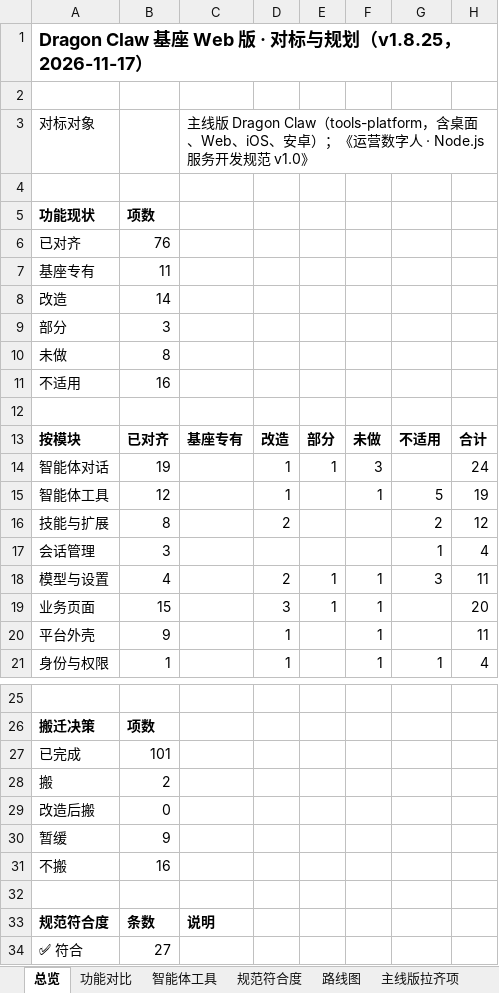
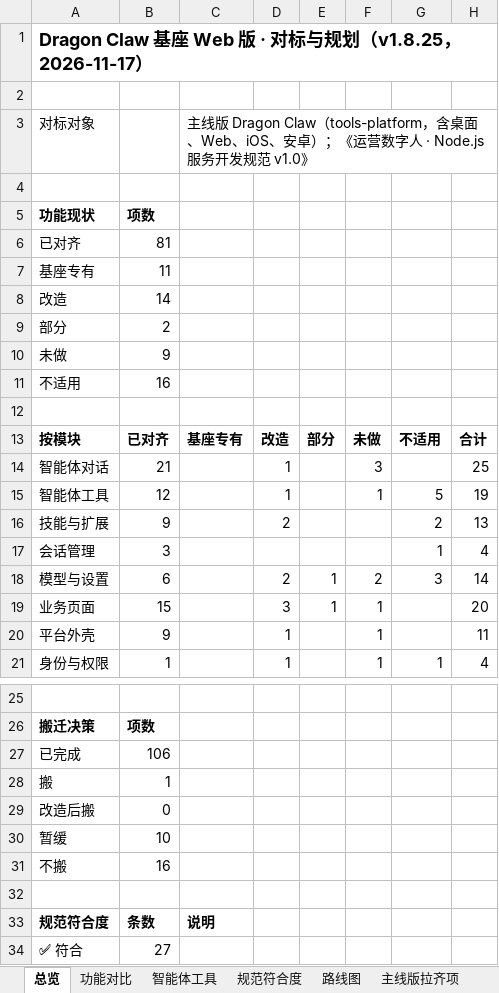
Before and after one commit to fanxiaolongx-max/Dragon-Claw-DH, an Excel workbook: docs/对标与规划.xlsx, sheet 总览, drawn as a sheet; only a part is shown, gaps mark what is left out; values as stored, in another font and other column widths than the file's, no borders; the diff names each change by its address in the sheet, - before the commit and + after, or states it on an @@ line.

```diff
--- a/docs/对标与规划.xlsx (sheet 总览)
+++ b/docs/对标与规划.xlsx (sheet 总览)
-B6: 76
+B6: 81
-B9: 3
+B9: 2
-B10: 8
+B10: 9
-B14: 19
+B14: 21
-E14: 1
+E14: (empty)
-H14: 24
+H14: 25
-B16: 8
+B16: 9
-H16: 12
+H16: 13
-B18: 4
+B18: 6
-F18: 1
+F18: 2
-H18: 11
+H18: 14
-B27: 101
+B27: 106
-B28: 2
+B28: 1
-B30: 9
+B30: 10
```
Also changed, not shown: sheet 功能对比, sheet 路线图, 42 other files.
